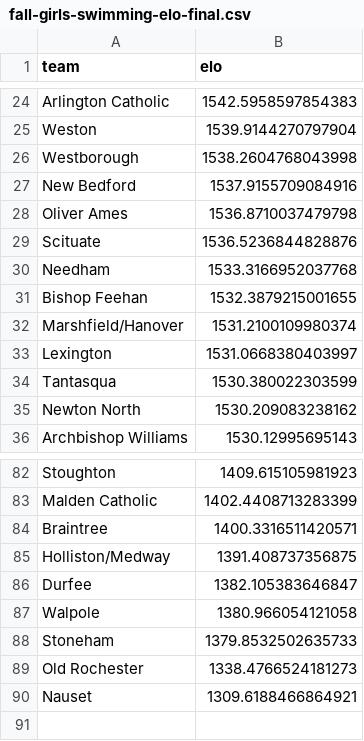
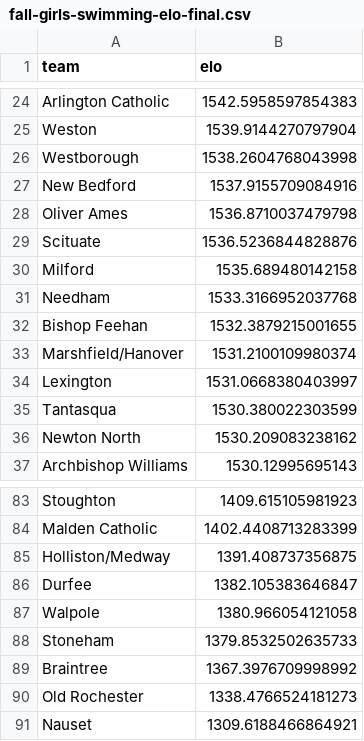
Before and after one commit to bwbensonjr/high-school-sports, a CSV file: results/fall-girls-swimming-elo-final.csv, drawn as a sheet; only a part is shown, gaps mark what is left out; removed rows and columns are numbered as before the commit, all else as after; the diff names each change by its address in the sheet, - before the commit and + after, or states it on an @@ line.

```diff
--- a/results/fall-girls-swimming-elo-final.csv
+++ b/results/fall-girls-swimming-elo-final.csv
+row 30: Milford | 1535.689480142158
-row 84: Braintree | 1400.3316511420571
+row 89: Braintree | 1367.3976709998992
```
Also changed, not shown: data/boys-indoor-track-2026.csv, data/fall-girls-swimming-2026.csv, 56 other files.
